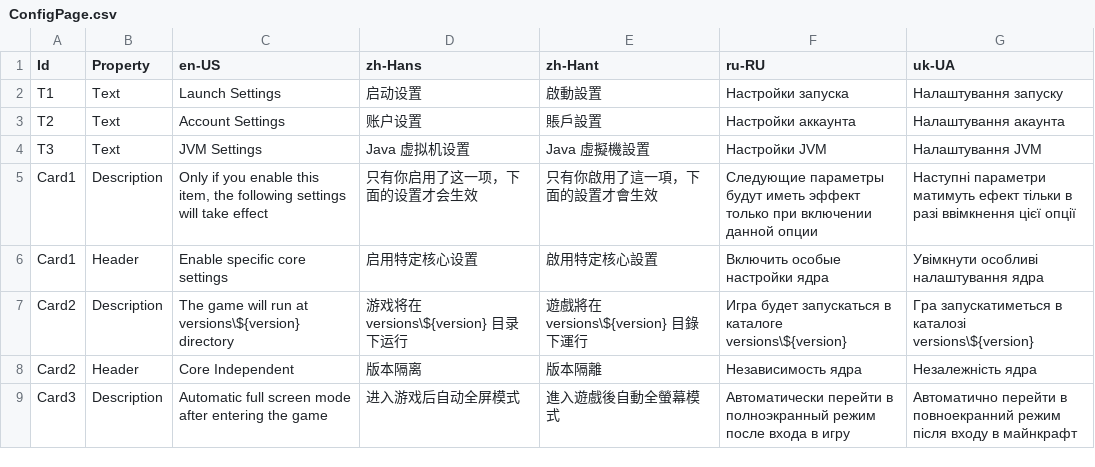
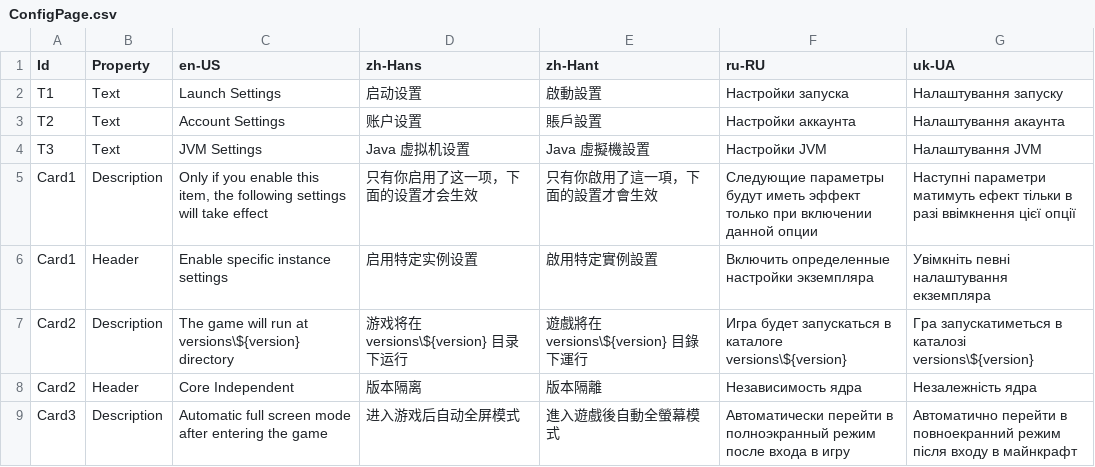
Before and after one commit to Xcube-Studio/FluentLauncher.Localization, a CSV file: Views/Cores/ConfigPage.csv, drawn as a sheet; only a part is shown; the diff names each change by its address in the sheet, - before the commit and + after, or states it on an @@ line.

```diff
--- a/Views/Cores/ConfigPage.csv
+++ b/Views/Cores/ConfigPage.csv
-C6 (en-US): Enable specific core settings
+C6 (en-US): Enable specific instance settings
-D6 (zh-Hans): 启用特定核心设置
+D6 (zh-Hans): 启用特定实例设置
-E6 (zh-Hant): 啟用特定核心設置
+E6 (zh-Hant): 啟用特定實例設置
-F6 (ru-RU): Включить особые настройки ядра
+F6 (ru-RU): Включить определенные настройки экземпляра
-G6 (uk-UA): Увімкнути особливі налаштування ядра
+G6 (uk-UA): Увімкніть певні налаштування екземпляра
```
Also changed, not shown: Views/Cores/InstancePage.csv, Views/Cores/ModPage.csv, 7 other files.
